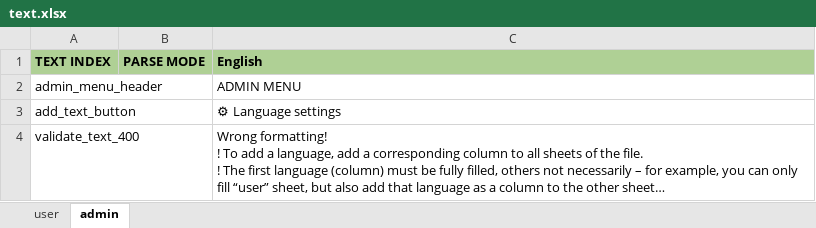
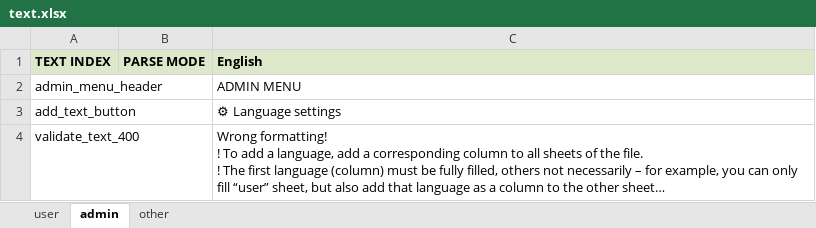
Before and after one commit to anilev6/EasyTgBot, an Excel workbook: easy_tg_bot/utils/templates/text.xlsx, sheet admin, drawn as a sheet; only a part is shown; long unchanged cells end in …; values as stored, in another font and other column widths than the file's, no borders; the diff names each change by its address in the sheet, - before the commit and + after, or states it on an @@ line.

```diff
--- a/easy_tg_bot/utils/templates/text.xlsx (sheet admin)
+++ b/easy_tg_bot/utils/templates/text.xlsx (sheet admin)
+sheet tab: other
-A1:C1 fill: #AFD095
+A1:C1 fill: #DDE8CB
```
Also changed, not shown: sheet user, 3 other files.
